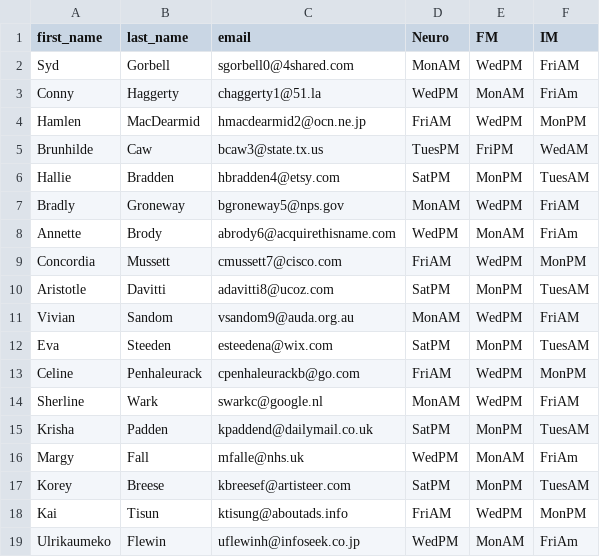
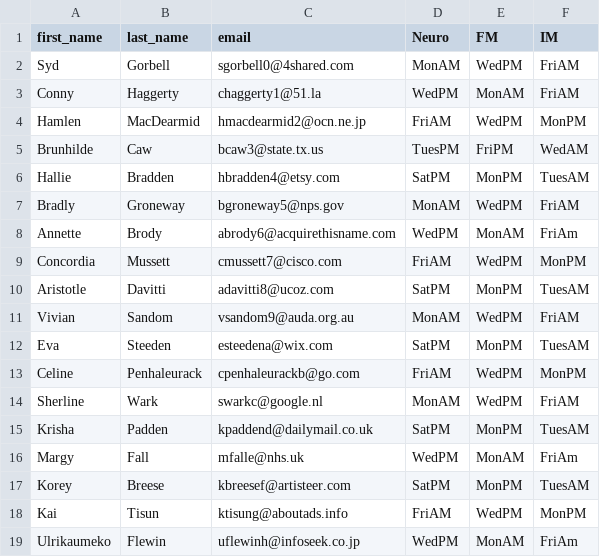
Before and after one commit to zalaniz2/LIC, a CSV file: src/main/resources/student.csv, drawn as a sheet.

Commit message:
UC06- Imporved export excel schedule format (part 2)

```diff
--- a/src/main/resources/student.csv
+++ b/src/main/resources/student.csv
@@ -2,3 +2,3 @@ first_name,last_name,email,Neuro,FM,IM
 Syd,Gorbell,sgorbell0@4shared.com,MonAM,WedPM,FriAM
-Conny,Haggerty,chaggerty1@51.la,WedPM,MonAM,FriAm
+Conny,Haggerty,chaggerty1@51.la,WedPM,MonAM,FriAM
 Hamlen,MacDearmid,hmacdearmid2@ocn.ne.jp,FriAM,WedPM,MonPM
```
Also changed, not shown: 2 other files.
